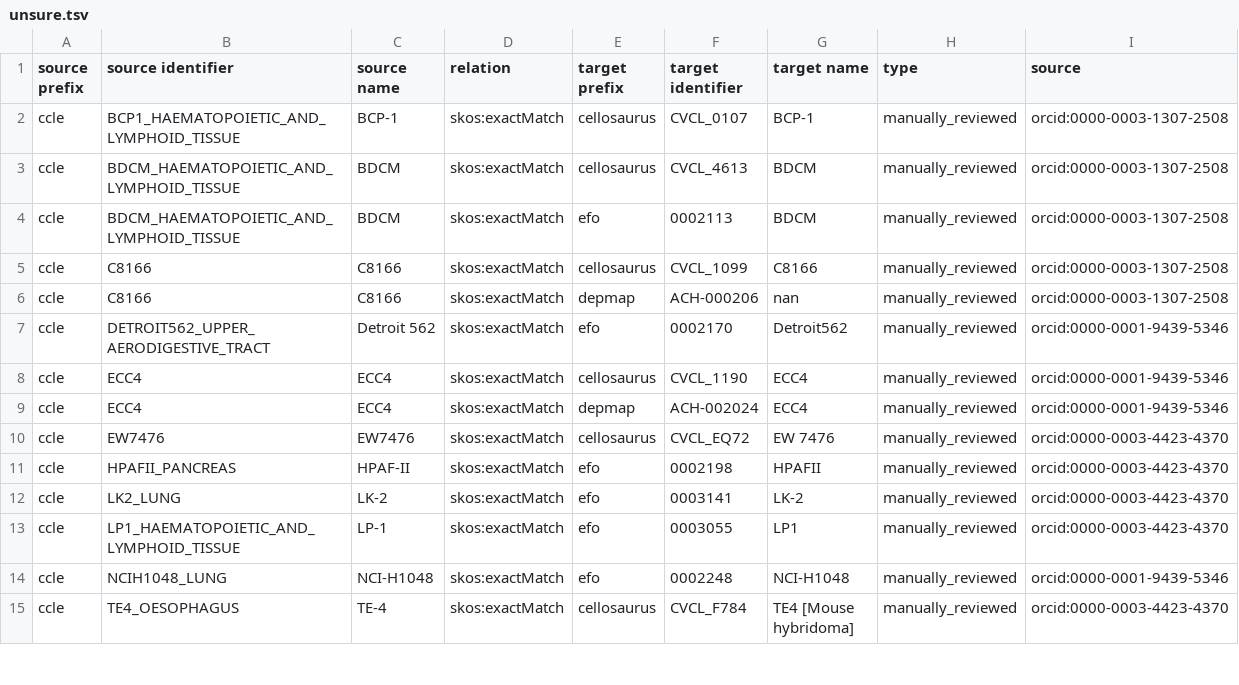
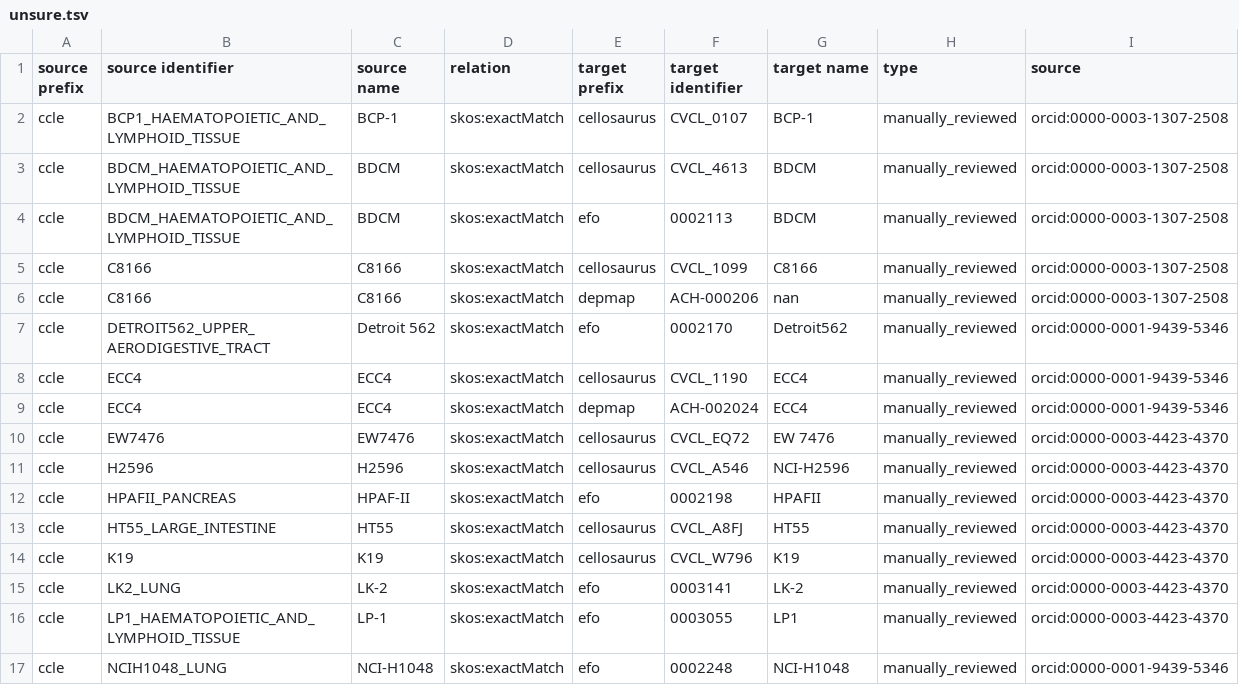
Before and after one commit to biopragmatics/biomappings, a TSV file: src/biomappings/resources/unsure.tsv, drawn as a sheet; only a part is shown; the shorter side is filled out with more unchanged rows; the diff names each change by its address in the sheet, - before the commit and + after, or states it on an @@ line.

```diff
--- a/src/biomappings/resources/unsure.tsv
+++ b/src/biomappings/resources/unsure.tsv
+row 11: ccle | H2596 | H2596 | skos:exactMatch | cellosaurus | CVCL_A546 | NCI-H2596 | manually_reviewed | orcid:0000-0003-4423-4370
+row 13: ccle | HT55_LARGE_INTESTINE | HT55 | skos:exactMatch | cellosaurus | CVCL_A8FJ | HT55 | manually_reviewed | orcid:0000-0003-4423-4370
+row 14: ccle | K19 | K19 | skos:exactMatch | cellosaurus | CVCL_W796 | K19 | manually_reviewed | orcid:0000-0003-4423-4370
```
Also changed, not shown: src/biomappings/resources/incorrect.tsv, 2 other files.
